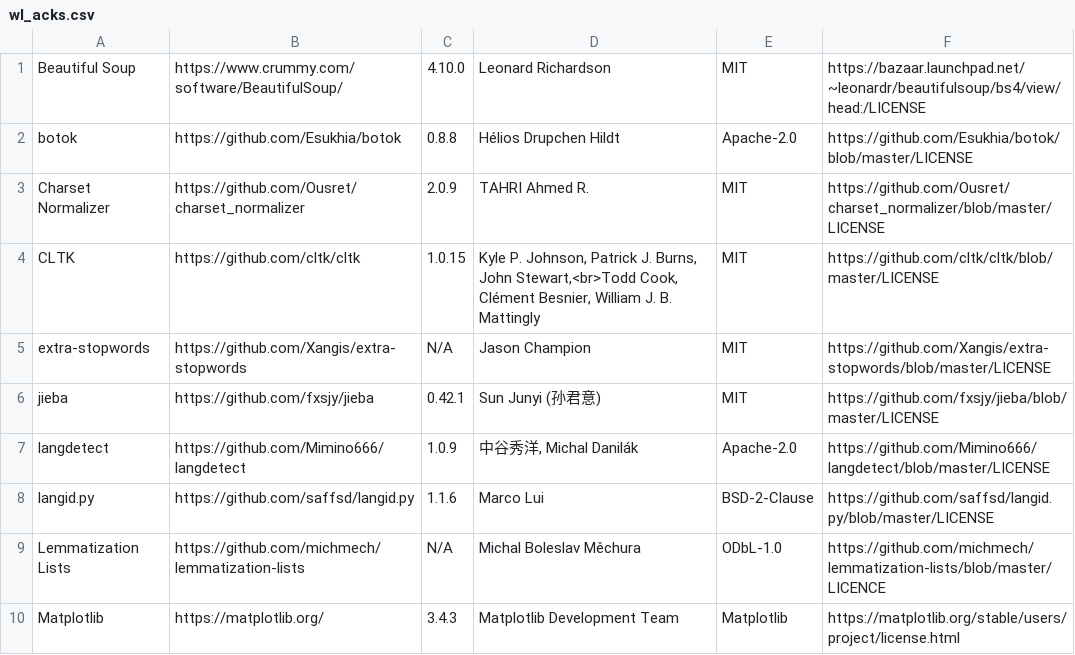
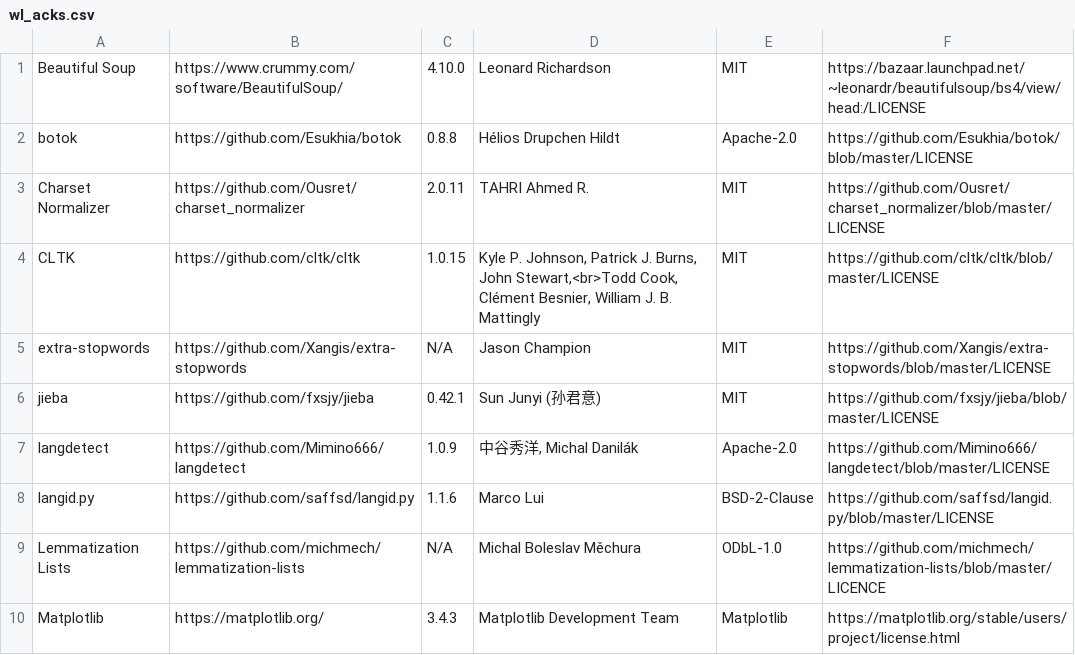
Before and after one commit to tanloong/Wordless, a CSV file: src/wl_acks.csv, drawn as a sheet; only a part is shown.

```diff
--- a/src/wl_acks.csv
+++ b/src/wl_acks.csv
@@ -2,3 +2,3 @@ Beautiful Soup,https://www.crummy.com/software/BeautifulSoup/,4.10.0,Leonard Ric
 botok,https://github.com/Esukhia/botok,0.8.8,Hélios Drupchen Hildt,Apache-2.0,https://github.com/Esukhia/botok/blob/master/LICENSE
-Charset Normalizer,https://github.com/Ousret/charset_normalizer,2.0.9,TAHRI Ahmed R.,MIT,https://github.com/Ousret/charset_normalizer/blob/master/LICENSE
+Charset Normalizer,https://github.com/Ousret/charset_normalizer,2.0.11,TAHRI Ahmed R.,MIT,https://github.com/Ousret/charset_normalizer/blob/master/LICENSE
 CLTK,https://github.com/cltk/cltk,1.0.15,"Kyle P. Johnson, Patrick J. Burns, John Stewart,<br>Todd Cook, Clément Besnier, William J. B. Mattingly",MIT,https://github.com/cltk/cltk/blob/master/LICENSE
```
Also changed, not shown: 23 other files.
